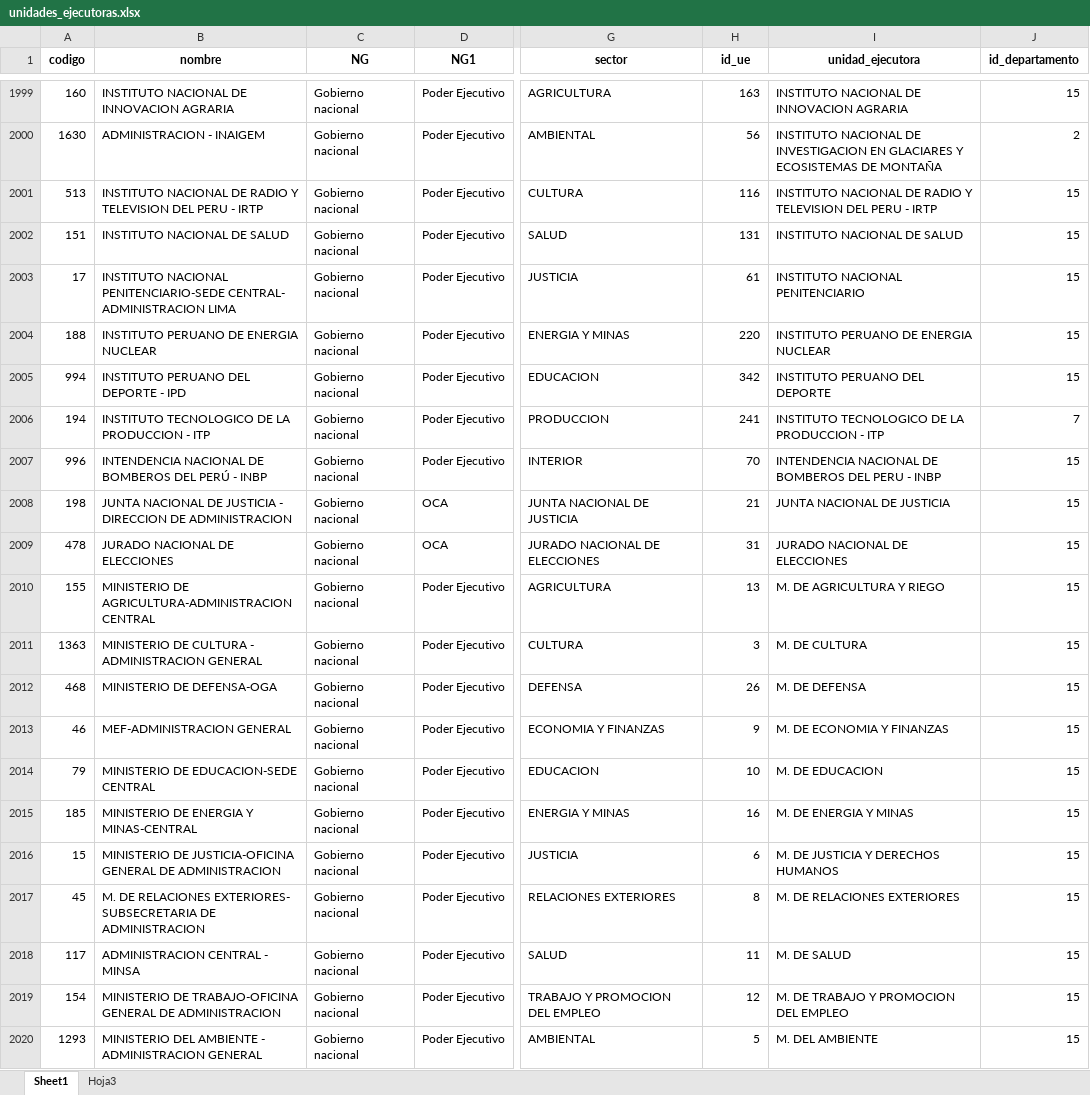
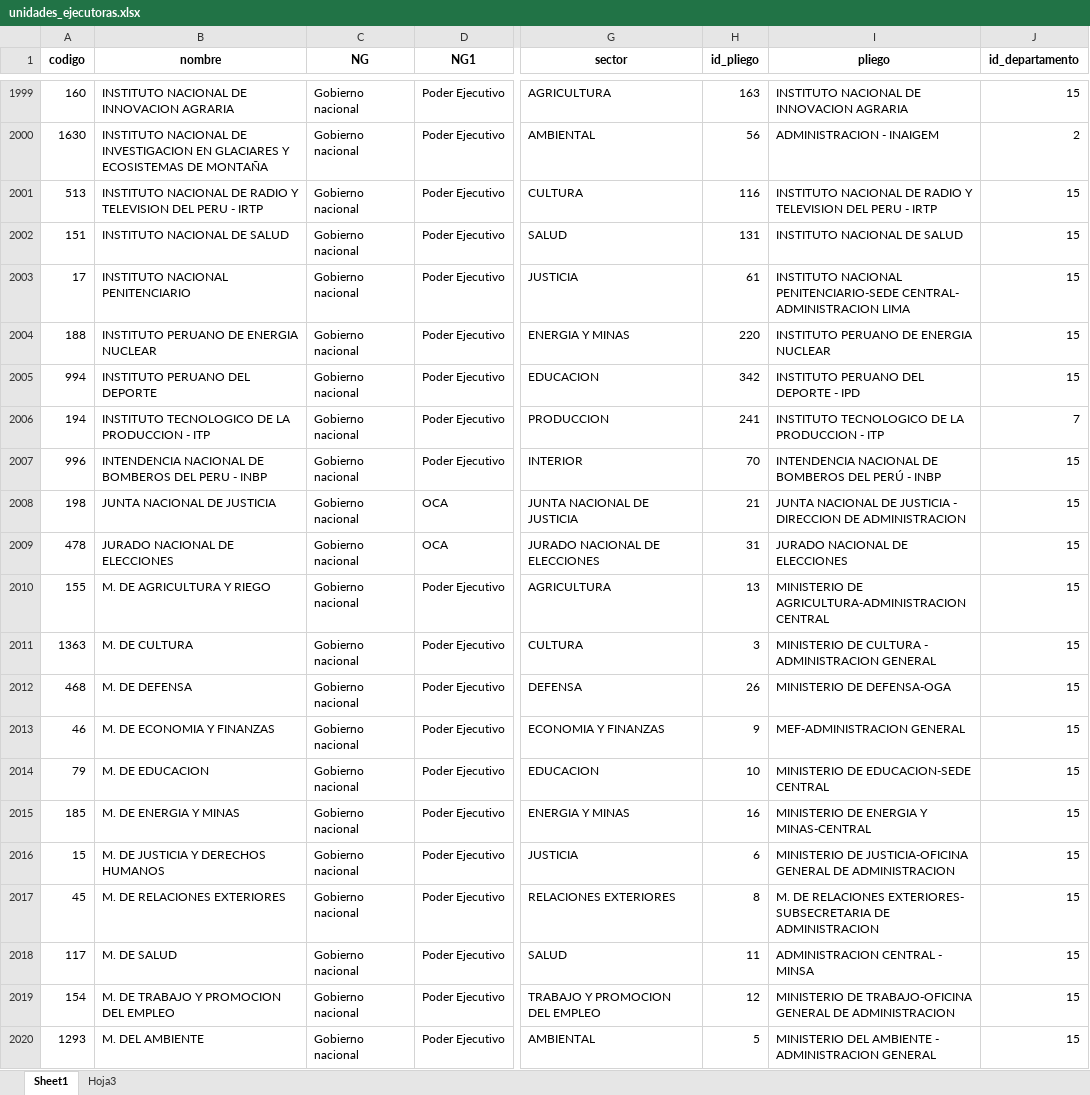
Before and after one commit to julioosmen/IT_PEI_form, an Excel workbook: data/unidades_ejecutoras.xlsx, sheet Sheet1, drawn as a sheet; only a part is shown, gaps mark what is left out; values as stored, in another font and other column widths than the file's, no borders; the diff covers the shown part only; the diff names each change by its address in the sheet, - before the commit and + after, or states it on an @@ line.

```diff
--- a/data/unidades_ejecutoras.xlsx (sheet Sheet1)
+++ b/data/unidades_ejecutoras.xlsx (sheet Sheet1)
-H1: id_ue
+H1: id_pliego
-I1: unidad_ejecutora
+I1: pliego
-B2000 (nombre): ADMINISTRACION - INAIGEM
+B2000 (nombre): INSTITUTO NACIONAL DE INVESTIGACION EN GLACIARES Y ECOSISTEMAS DE MONTAÑA
-I2000 (pliego): INSTITUTO NACIONAL DE INVESTIGACION EN GLACIARES Y ECOSISTEMAS DE MONTAÑA
+I2000 (pliego): ADMINISTRACION - INAIGEM
-B2003 (nombre): INSTITUTO NACIONAL PENITENCIARIO-SEDE CENTRAL- ADMINISTRACION LIMA
+B2003 (nombre): INSTITUTO NACIONAL PENITENCIARIO
-I2003 (pliego): INSTITUTO NACIONAL PENITENCIARIO
+I2003 (pliego): INSTITUTO NACIONAL PENITENCIARIO-SEDE CENTRAL- ADMINISTRACION LIMA
-B2005 (nombre): INSTITUTO PERUANO DEL DEPORTE - IPD
+B2005 (nombre): INSTITUTO PERUANO DEL DEPORTE
-I2005 (pliego): INSTITUTO PERUANO DEL DEPORTE
+I2005 (pliego): INSTITUTO PERUANO DEL DEPORTE - IPD
-B2007 (nombre): …BOMBEROS DEL PERÚ - INBP
+B2007 (nombre): …BOMBEROS DEL PERU - INBP
-I2007 (pliego): …BOMBEROS DEL PERU - INBP
+I2007 (pliego): …BOMBEROS DEL PERÚ - INBP
-B2008 (nombre): JUNTA NACIONAL DE JUSTICIA - DIRECCION DE ADMINISTRACION
+B2008 (nombre): JUNTA NACIONAL DE JUSTICIA
-I2008 (pliego): JUNTA NACIONAL DE JUSTICIA
+I2008 (pliego): JUNTA NACIONAL DE JUSTICIA - DIRECCION DE ADMINISTRACION
-B2010 (nombre): MINISTERIO DE AGRICULTURA-ADMINISTRACION CENTRAL
+B2010 (nombre): M. DE AGRICULTURA Y RIEGO
-I2010 (pliego): M. DE AGRICULTURA Y RIEGO
+I2010 (pliego): MINISTERIO DE AGRICULTURA-ADMINISTRACION CENTRAL
-B2011 (nombre): MINISTERIO DE CULTURA - ADMINISTRACION GENERAL
+B2011 (nombre): M. DE CULTURA
-I2011 (pliego): M. DE CULTURA
+I2011 (pliego): MINISTERIO DE CULTURA - ADMINISTRACION GENERAL
-B2012 (nombre): MINISTERIO DE DEFENSA-OGA
+B2012 (nombre): M. DE DEFENSA
-I2012 (pliego): M. DE DEFENSA
+I2012 (pliego): MINISTERIO DE DEFENSA-OGA
-B2013 (nombre): MEF-ADMINISTRACION GENERAL
+B2013 (nombre): M. DE ECONOMIA Y FINANZAS
-I2013 (pliego): M. DE ECONOMIA Y FINANZAS
+I2013 (pliego): MEF-ADMINISTRACION GENERAL
-B2014 (nombre): MINISTERIO DE EDUCACION-SEDE CENTRAL
+B2014 (nombre): M. DE EDUCACION
-I2014 (pliego): M. DE EDUCACION
+I2014 (pliego): MINISTERIO DE EDUCACION-SEDE CENTRAL
-B2015 (nombre): MINISTERIO DE ENERGIA Y MINAS-CENTRAL
+B2015 (nombre): M. DE ENERGIA Y MINAS
-I2015 (pliego): M. DE ENERGIA Y MINAS
+I2015 (pliego): MINISTERIO DE ENERGIA Y MINAS-CENTRAL
-B2016 (nombre): MINISTERIO DE JUSTICIA-OFICINA GENERAL DE ADMINISTRACION
+B2016 (nombre): M. DE JUSTICIA Y DERECHOS HUMANOS
-I2016 (pliego): M. DE JUSTICIA Y DERECHOS HUMANOS
+I2016 (pliego): MINISTERIO DE JUSTICIA-OFICINA GENERAL DE ADMINISTRACION
-B2017 (nombre): M. DE RELACIONES EXTERIORES- SUBSECRETARIA DE ADMINISTRACION
+B2017 (nombre): M. DE RELACIONES EXTERIORES
-I2017 (pliego): M. DE RELACIONES EXTERIORES
+I2017 (pliego): M. DE RELACIONES EXTERIORES- SUBSECRETARIA DE ADMINISTRACION
-B2018 (nombre): ADMINISTRACION CENTRAL - MINSA
+B2018 (nombre): M. DE SALUD
-I2018 (pliego): M. DE SALUD
+I2018 (pliego): ADMINISTRACION CENTRAL - MINSA
-B2019 (nombre): MINISTERIO DE TRABAJO-OFICINA GENERAL DE ADMINISTRACION
+B2019 (nombre): M. DE TRABAJO Y PROMOCION DEL EMPLEO
-I2019 (pliego): M. DE TRABAJO Y PROMOCION DEL EMPLEO
+I2019 (pliego): MINISTERIO DE TRABAJO-OFICINA GENERAL DE ADMINISTRACION
-B2020 (nombre): MINISTERIO DEL AMBIENTE - ADMINISTRACION GENERAL
+B2020 (nombre): M. DEL AMBIENTE
-I2020 (pliego): M. DEL AMBIENTE
+I2020 (pliego): MINISTERIO DEL AMBIENTE - ADMINISTRACION GENERAL
```
Also changed, not shown: 256 edited cells elsewhere in this sheet.
